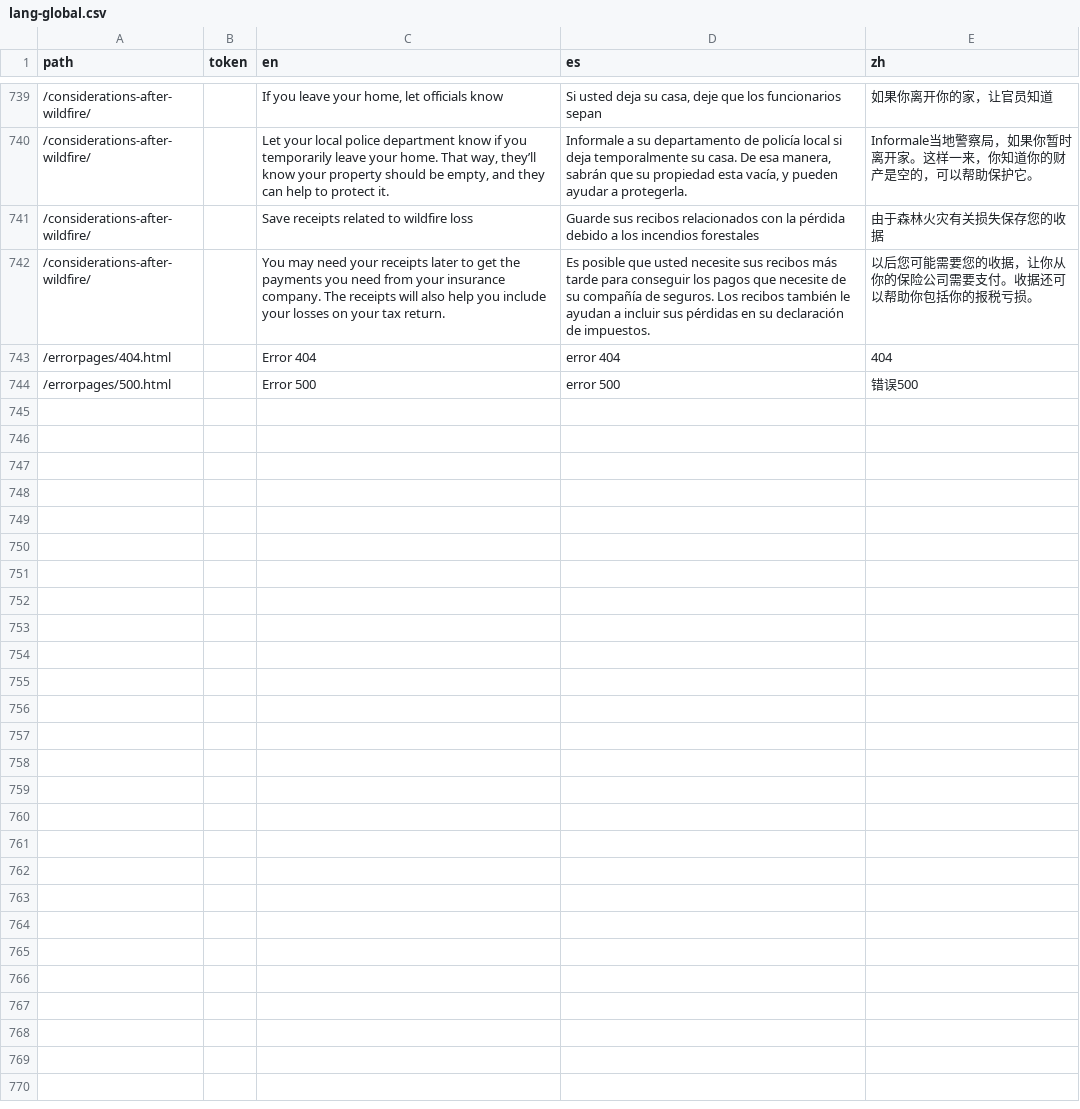
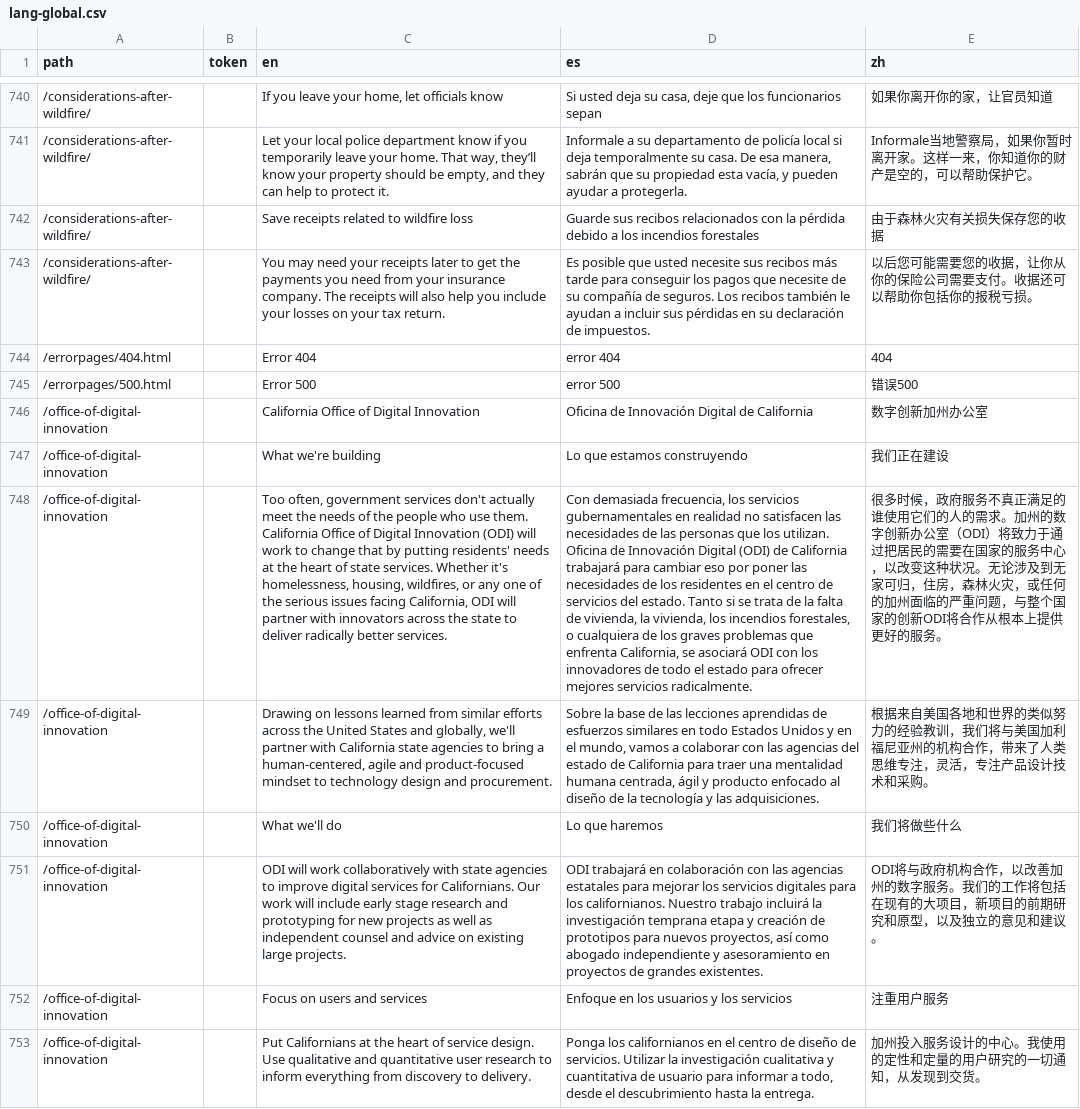
Before and after one commit to cagov/Alpha, a CSV file: src/lang-global.csv, drawn as a sheet; only a part is shown, gaps mark what is left out; the diff covers the shown part only; the diff names each change by its address in the sheet, - before the commit and + after, or states it on an @@ line.

Commit message:
Adding Translations

```diff
--- a/src/lang-global.csv
+++ b/src/lang-global.csv
+row 746: /office-of-digital-innovation |  | California Office of Digital Innovation | Oficina de Innovación Digital de California | 数字创新加州办公室
+row 747: /office-of-digital-innovation |  | What we're building | Lo que estamos construyendo | 我们正在建设
+row 748: /office-of-digital-innovation |  | Too often, government services don't actually meet the needs of the people who use them. California Office of Digital Innovation (ODI) will work to change that by putting residents' needs at the heart of state services. Whether it's homelessness, housing, wildfires, or any one of the serious issues facing California, ODI will partner with innovators across the state to deliver radically better services. | Con demasiada frecuencia, los servicios gubernamentales en realidad no satisfacen las necesidades de las personas que los utilizan. Oficina de Innovación Digital (ODI) de California trabajará para cambiar eso por poner las necesidades de los residentes en el centro de servicios del estado. Tanto si se trata de la falta de vivienda, la vivienda, los incendios forestales, o cualquiera de los graves problemas que enfrenta California, se asociará ODI con los innovadores de todo el estado para ofrecer mejores servicios radicalmente. | 很多时候，政府服务不真正满足的谁使用它们的人的需求。加州的数字创新办公室（ODI）将致力于通过把居民的需要在国家的服务中心，以改变这种状况。无论涉及到无家可归，住房，森林火灾，或任何的加州面临的严重问题，与整个国家的创新ODI将合作从根本上提供更好的服务。
+row 749: /office-of-digital-innovation |  | Drawing on lessons learned from similar efforts across the United States and globally, we'll partner with California state agencies to bring a human-centered, agile and product-focused mindset to technology design and procurement. | Sobre la base de las lecciones aprendidas de esfuerzos similares en todo Estados Unidos y en el mundo, vamos a colaborar con las agencias del estado de California para traer una mentalidad humana centrada, ágil y producto enfocado al diseño de la tecnología y las adquisiciones. | 根据来自美国各地和世界的类似努力的经验教训，我们将与美国加利福尼亚州的机构合作，带来了人类思维专注，灵活，专注产品设计技术和采购。
+row 750: /office-of-digital-innovation |  | What we'll do | Lo que haremos | 我们将做些什么
+row 751: /office-of-digital-innovation |  | ODI will work collaboratively with state agencies to improve digital services for Californians. Our work will include early stage research and prototyping for new projects as well as independent counsel and advice on existing large projects. | ODI trabajará en colaboración con las agencias estatales para mejorar los servicios digitales para los californianos. Nuestro trabajo incluirá la investigación temprana etapa y creación de prototipos para nuevos proyectos, así como abogado independiente y asesoramiento en proyectos de grandes existentes. | ODI将与政府机构合作，以改善加州的数字服务。我们的工作将包括在现有的大项目，新项目的前期研究和原型，以及独立的意见和建议。
+row 752: /office-of-digital-innovation |  | Focus on users and services | Enfoque en los usuarios y los servicios | 注重用户服务
+row 753: /office-of-digital-innovation |  | Put Californians at the heart of service design. Use qualitative and quantitative user research to inform everything from discovery to delivery. | Ponga los californianos en el centro de diseño de servicios. Utilizar la investigación cualitativa y cuantitativa de usuario para informar a todo, desde el descubrimiento hasta la entrega. | 加州投入服务设计的中心。我使用的定性和定量的用户研究的一切通知，从发现到交货。
```
Also changed, not shown: 9 added rows, 1 removed row and 2 edited cells elsewhere in this file, 1 other file.
